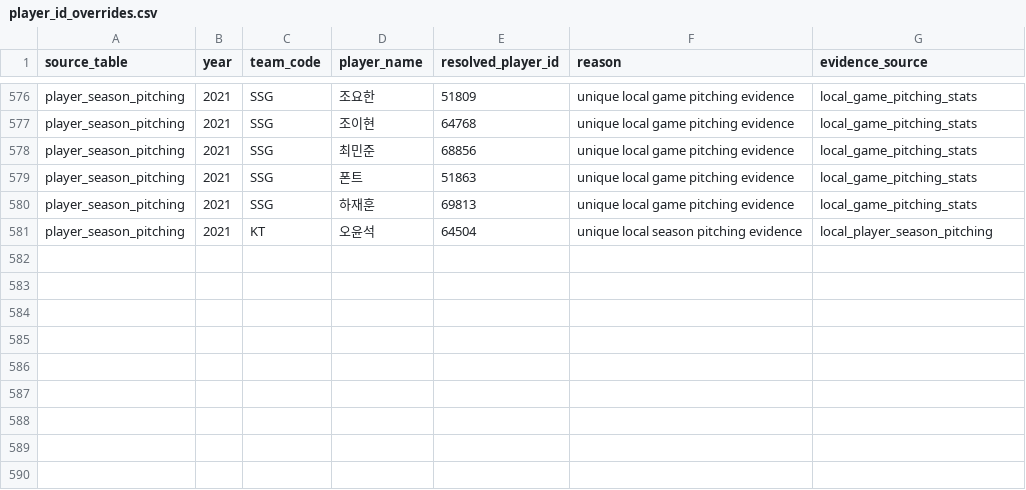
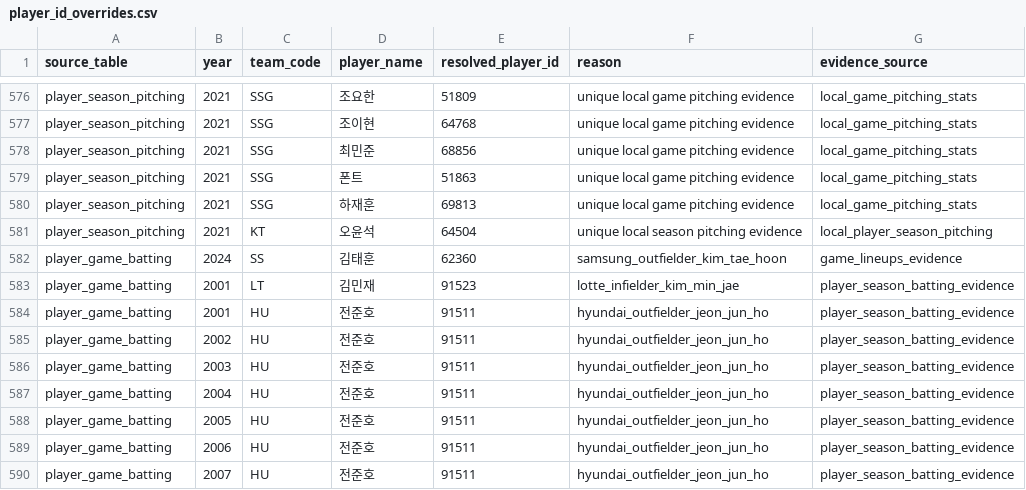
Before and after one commit to rkdansdlf/KBO_playwright, a CSV file: data/player_id_overrides.csv, drawn as a sheet; only a part is shown, gaps mark what is left out; the diff names each change by its address in the sheet, - before the commit and + after, or states it on an @@ line.

Commit message:
feat(scheduler): 스케줄러를 패키지 구조로 재구성
- scripts/scheduler.py를 src/scheduler/ 패키지 위임 래퍼로 전환
- jobs(라이브·데일리·유지보수·센티널·경기장)·락·알림·레지스트리 모듈 분리
- 테스트 20건 신규 (config/jobs/locks/registry/alerting)
- player_id_overrides에 삼성 김태훈·롯데 김민재 증거 추가

```diff
--- a/data/player_id_overrides.csv
+++ b/data/player_id_overrides.csv
+row 582: player_game_batting | 2024 | SS | 김태훈 | 62360 | samsung_outfielder_kim_tae_hoon | game_lineups_evidence
+row 583: player_game_batting | 2001 | LT | 김민재 | 91523 | lotte_infielder_kim_min_jae | player_season_batting_evidence
+row 584: player_game_batting | 2001 | HU | 전준호 | 91511 | hyundai_outfielder_jeon_jun_ho | player_season_batting_evidence
+row 585: player_game_batting | 2002 | HU | 전준호 | 91511 | hyundai_outfielder_jeon_jun_ho | player_season_batting_evidence
+row 586: player_game_batting | 2003 | HU | 전준호 | 91511 | hyundai_outfielder_jeon_jun_ho | player_season_batting_evidence
+row 587: player_game_batting | 2004 | HU | 전준호 | 91511 | hyundai_outfielder_jeon_jun_ho | player_season_batting_evidence
+row 588: player_game_batting | 2005 | HU | 전준호 | 91511 | hyundai_outfielder_jeon_jun_ho | player_season_batting_evidence
+row 589: player_game_batting | 2006 | HU | 전준호 | 91511 | hyundai_outfielder_jeon_jun_ho | player_season_batting_evidence
+row 590: player_game_batting | 2007 | HU | 전준호 | 91511 | hyundai_outfielder_jeon_jun_ho | player_season_batting_evidence
```
Also changed, not shown: 19 other files.
